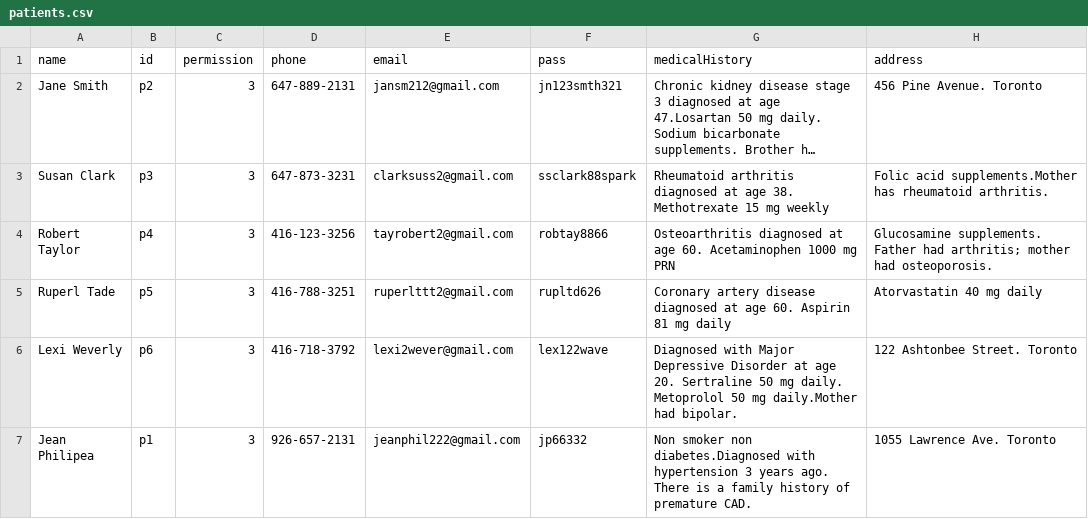
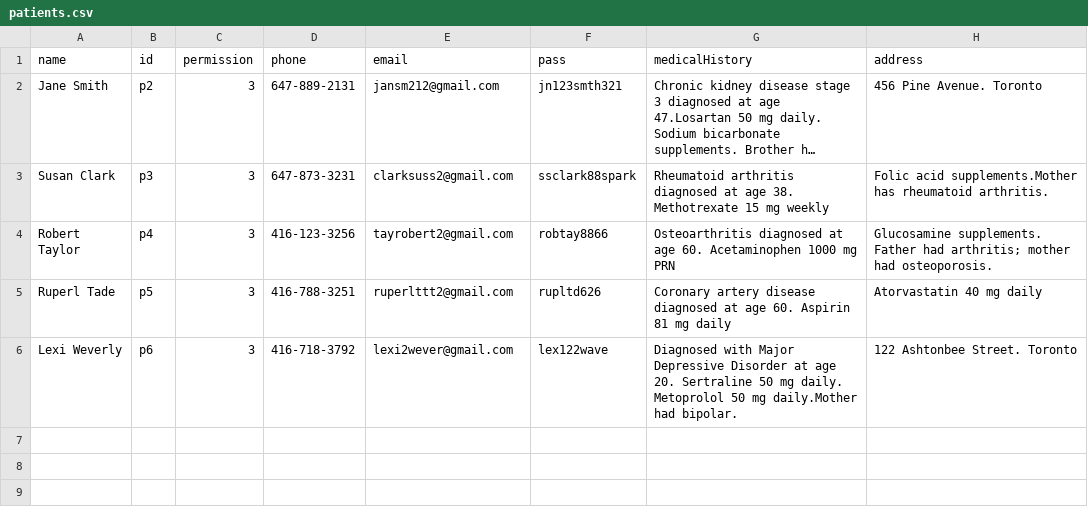
Before and after one commit to angie-W-auemail/groupproj_3506, a CSV file: booking_system/src/patients.csv, drawn as a sheet; long unchanged cells end in …; the diff names each change by its address in the sheet, - before the commit and + after, or states it on an @@ line.

```diff
--- a/booking_system/src/patients.csv
+++ b/booking_system/src/patients.csv
-row 7: Jean Philipea | p1 | 3 | 926-657-2131 | jeanphil222@gmail.com | jp66332 | Non smoker non diabetes.Diagnosed with hypertension 3 years ago. There is a family history of premature CAD. | 1055 Lawrence Ave. Toronto
```
Also changed, not shown: 4 other files.
